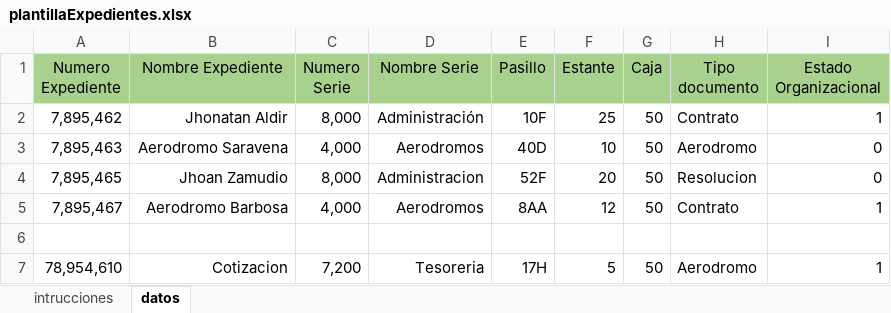
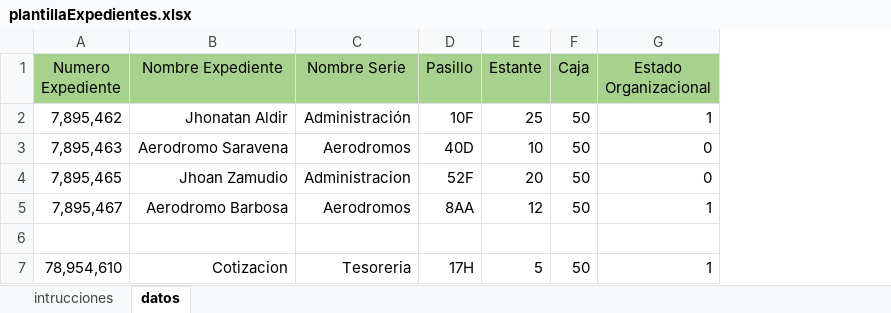
Before and after one commit to eduard0522/AerodatosV.2, an Excel workbook: src/public/assets/plantilla/plantillaExpedientes.xlsx, sheet datos, drawn as a sheet; values as stored, in another font and other column widths than the file's, no borders; the diff names each change by its address in the sheet, - before the commit and + after, or states it on an @@ line.

```diff
--- a/src/public/assets/plantilla/plantillaExpedientes.xlsx (sheet datos)
+++ b/src/public/assets/plantilla/plantillaExpedientes.xlsx (sheet datos)
-column C (Numero Serie), rows 2-7: 8,000 | 4,000 | 8,000 | 4,000 |  | 7,200
-column H (Tipo documento), rows 2-7: Contrato | Aerodromo | Resolucion | Contrato |  | Aerodromo
```
Also changed, not shown: sheet intrucciones, 28 other files.
